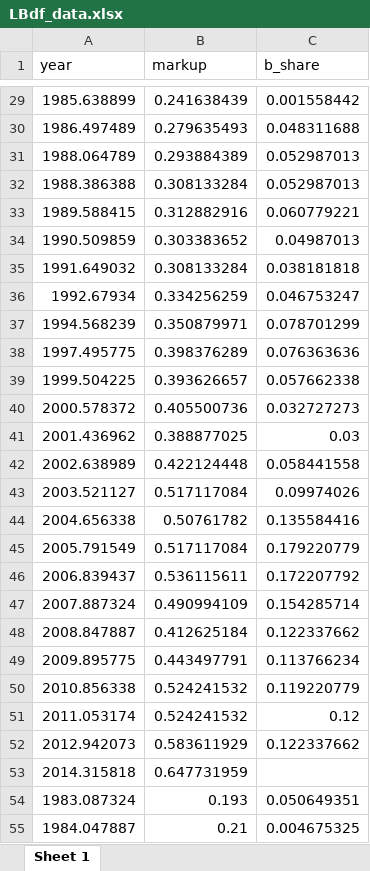
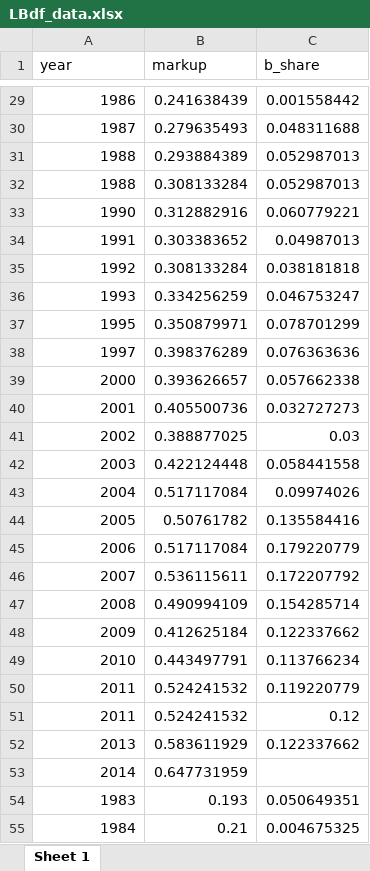
Before and after one commit to simondhalliday/bfh-textbook, an Excel workbook: competitionmarkets/loecker_barkai/LBdf_data.xlsx, sheet Sheet 1, drawn as a sheet; only a part is shown, gaps mark what is left out; values as stored, in another font and other column widths than the file's, no borders; the diff covers the shown part only; the diff names each change by its address in the sheet, - before the commit and + after, or states it on an @@ line.

```diff
--- a/competitionmarkets/loecker_barkai/LBdf_data.xlsx (sheet Sheet 1)
+++ b/competitionmarkets/loecker_barkai/LBdf_data.xlsx (sheet Sheet 1)
-A29 (year): 1985.638899
+A29 (year): 1986
-A30 (year): 1986.497489
+A30 (year): 1987
-A31 (year): 1988.064789
+A31 (year): 1988
-A32 (year): 1988.386388
+A32 (year): 1988
-A33 (year): 1989.588415
+A33 (year): 1990
-A34 (year): 1990.509859
+A34 (year): 1991
-A35 (year): 1991.649032
+A35 (year): 1992
-A36 (year): 1992.67934
+A36 (year): 1993
-A37 (year): 1994.568239
+A37 (year): 1995
-A38 (year): 1997.495775
+A38 (year): 1997
-A39 (year): 1999.504225
+A39 (year): 2000
-A40 (year): 2000.578372
+A40 (year): 2001
-A41 (year): 2001.436962
+A41 (year): 2002
-A42 (year): 2002.638989
+A42 (year): 2003
-A43 (year): 2003.521127
+A43 (year): 2004
-A44 (year): 2004.656338
+A44 (year): 2005
-A45 (year): 2005.791549
+A45 (year): 2006
-A46 (year): 2006.839437
+A46 (year): 2007
-A47 (year): 2007.887324
+A47 (year): 2008
-A48 (year): 2008.847887
+A48 (year): 2009
-A49 (year): 2009.895775
+A49 (year): 2010
-A50 (year): 2010.856338
+A50 (year): 2011
-A51 (year): 2011.053174
+A51 (year): 2011
-A52 (year): 2012.942073
+A52 (year): 2013
-A53 (year): 2014.315818
+A53 (year): 2014
-A54 (year): 1983.087324
+A54 (year): 1983
-A55 (year): 1984.047887
+A55 (year): 1984
```
Also changed, not shown: 33 edited cells elsewhere in this sheet.
